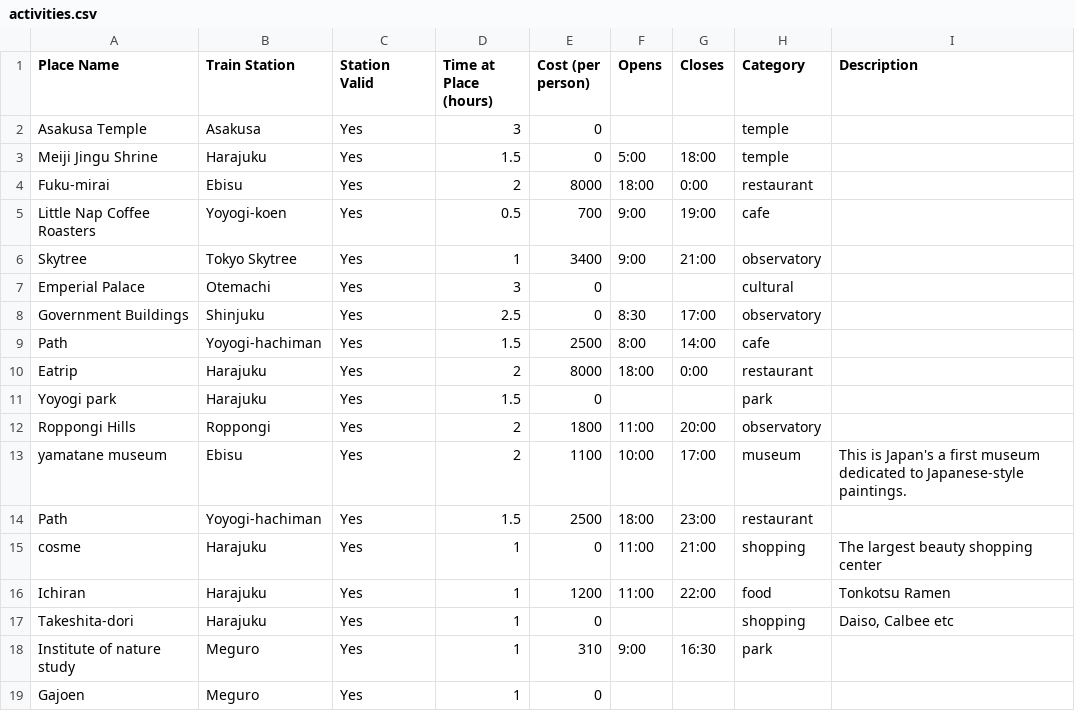
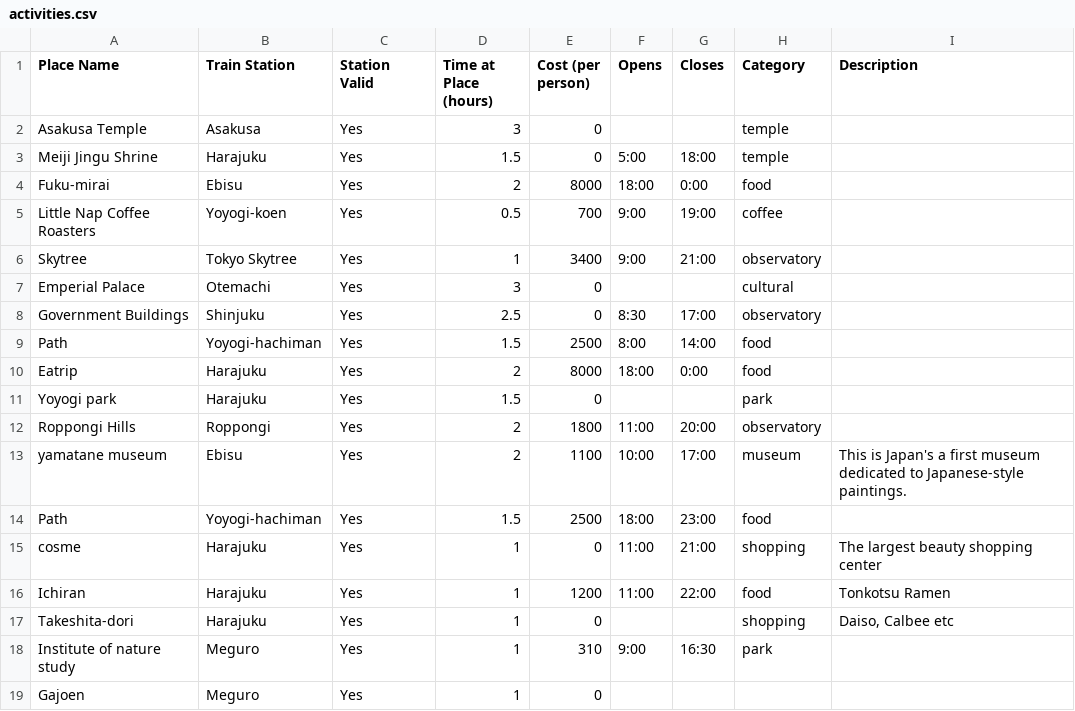
Before and after one commit to MarkHedleyJones/tour-builder, a CSV file: activities.csv, drawn as a sheet.

Commit message:
Add food restrictions

```diff
--- a/activities.csv
+++ b/activities.csv
@@ -3,4 +3,4 @@ Asakusa Temple,Asakusa,Yes,3,0,,,temple,
 Meiji Jingu Shrine,Harajuku,Yes,1.5,0,5:00,18:00,temple,
-Fuku-mirai,Ebisu,Yes,2,8000,18:00,0:00,restaurant,
-Little Nap Coffee Roasters,Yoyogi-koen,Yes,0.5,700,9:00,19:00,cafe,
+Fuku-mirai,Ebisu,Yes,2,8000,18:00,0:00,food,
+Little Nap Coffee Roasters,Yoyogi-koen,Yes,0.5,700,9:00,19:00,coffee,
 Skytree,Tokyo Skytree,Yes,1,3400,9:00,21:00,observatory ,
@@ -8,4 +8,4 @@ Emperial Palace,Otemachi,Yes,3,0,,,cultural,
 Government Buildings,Shinjuku,Yes,2.5,0,8:30,17:00,observatory ,
-Path,Yoyogi-hachiman,Yes,1.5,2500,8:00,14:00,cafe,
-Eatrip,Harajuku,Yes,2,8000,18:00,0:00,restaurant,
+Path,Yoyogi-hachiman,Yes,1.5,2500,8:00,14:00,food,
+Eatrip,Harajuku,Yes,2,8000,18:00,0:00,food,
 Yoyogi park ,Harajuku,Yes,1.5,0,,,park,
@@ -13,3 +13,3 @@ Roppongi Hills,Roppongi,Yes,2,1800,11:00,20:00,observatory ,
 yamatane museum,Ebisu,Yes,2,1100,10:00,17:00,museum,This is Japan's a first museum dedicated to Japanese-style paintings.
-Path,Yoyogi-hachiman,Yes,1.5,2500,18:00,23:00,restaurant,
+Path,Yoyogi-hachiman,Yes,1.5,2500,18:00,23:00,food,
 cosme,Harajuku,Yes,1,0,11:00,21:00,shopping,The largest beauty shopping center
```
Also changed, not shown: 1 other file.
